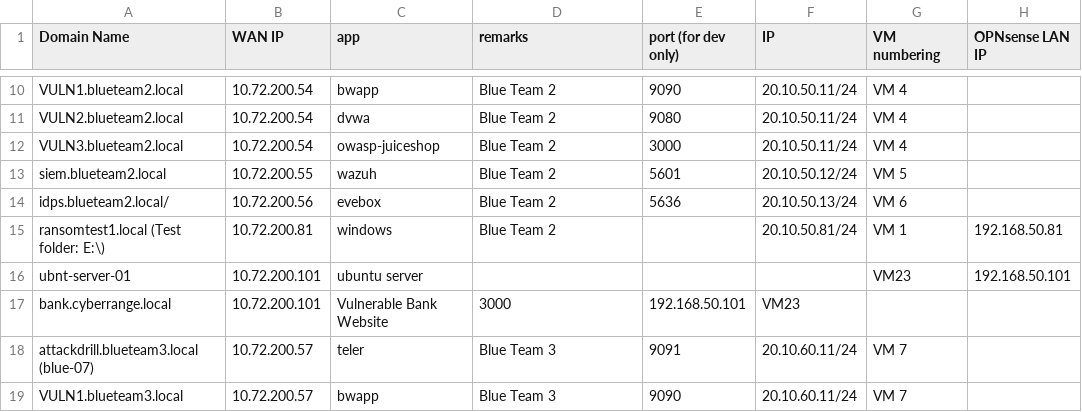
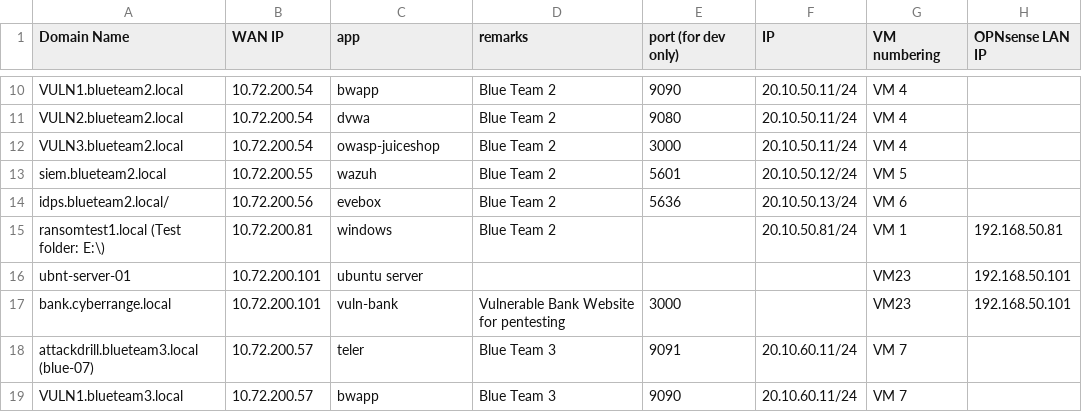
Before and after one commit to lonnewolf120/ddos, a CSV file: dns-ip.csv, drawn as a sheet; only a part is shown, gaps mark what is left out; the diff names each change by its address in the sheet, - before the commit and + after, or states it on an @@ line.

Commit message:
Refactor Blue Team configuration: hide Team 1 and Team 3, update Team 2 and add Vulnerable Bank Website

```diff
--- a/dns-ip.csv
+++ b/dns-ip.csv
-C17 (app): Vulnerable Bank Website
+C17 (app): vuln-bank
-D17 (remarks): 3000
+D17 (remarks): Vulnerable Bank Website for pentesting
-E17 (port (for dev only)): 192.168.50.101
+E17 (port (for dev only)): 3000
-F17 (IP): VM23
+F17 (IP): (empty)
-G17 (VM numbering): (empty)
+G17 (VM numbering): VM23
-H17 (OPNsense LAN IP): (empty)
+H17 (OPNsense LAN IP): 192.168.50.101
```
Also changed, not shown: 3 other files.
